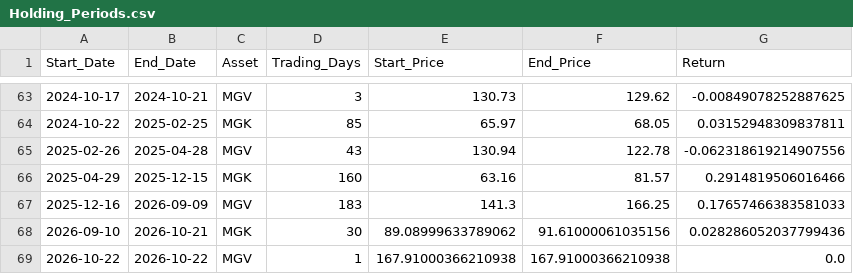
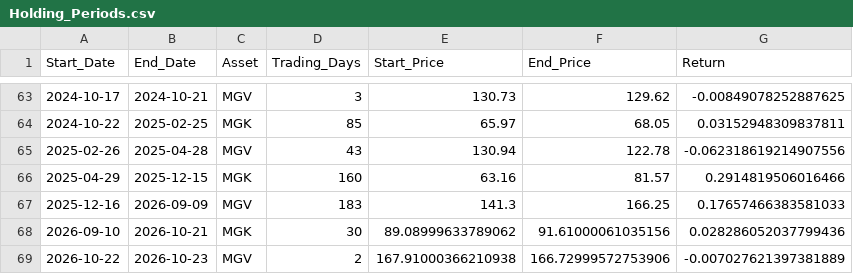
Before and after one commit to wesl8n-sketch/A1V12-Dashboard, a CSV file: Data/Holding_Periods.csv, drawn as a sheet; only a part is shown, gaps mark what is left out.

```diff
--- a/Data/Holding_Periods.csv
+++ b/Data/Holding_Periods.csv
@@ -68,2 +68,2 @@ Start_Date,End_Date,Asset,Trading_Days,Start_Price,End_Price,Return
 2026-09-10,2026-10-21,MGK,30,89.08999633789062,91.61000061035156,0.028286052037799436
-2026-10-22,2026-10-22,MGV,1,167.91000366210938,167.91000366210938,0.0
+2026-10-22,2026-10-23,MGV,2,167.91000366210938,166.72999572753906,-0.007027621397381889
```
Also changed, not shown: Data/Alpha_Overlay_Daily_Values.csv, Data/Daily_Holdings.csv, 26 other files.
